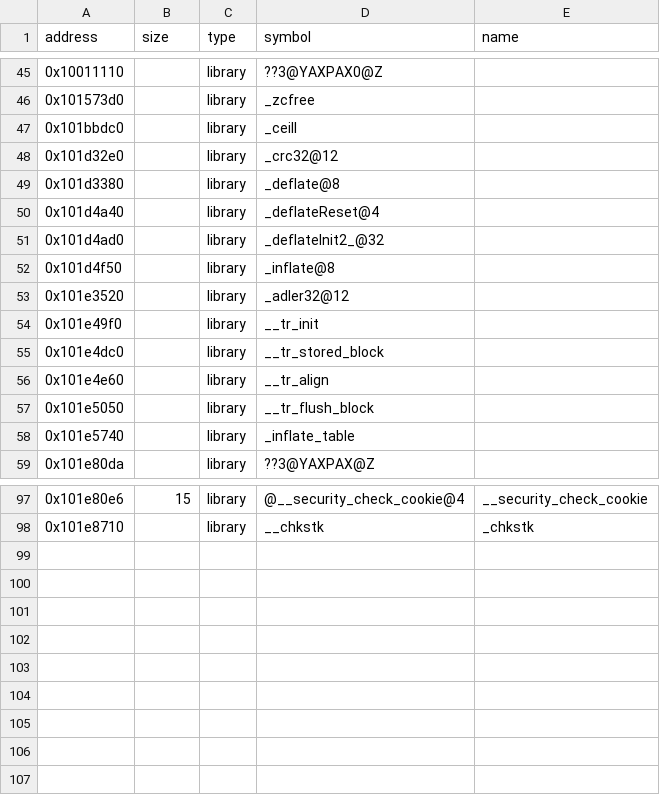
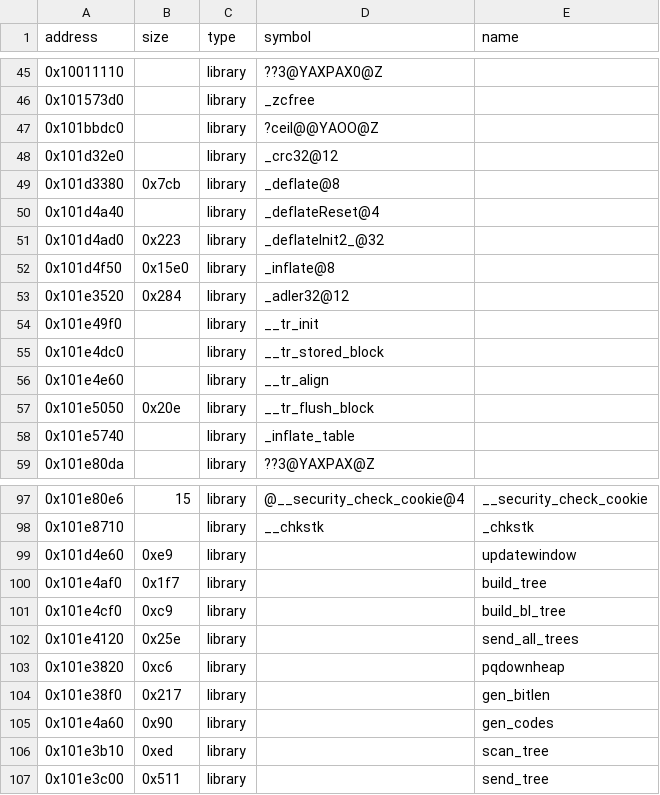
Before and after one commit to Iaying6564/OpenRBX, a CSV file: reccmp/webservice-crt.csv, drawn as a sheet; only a part is shown, gaps mark what is left out.

```diff
--- a/reccmp/webservice-crt.csv
+++ b/reccmp/webservice-crt.csv
@@ -46,9 +46,9 @@ address,size,type,symbol,name
 0x101573d0,,library,_zcfree,
-0x101bbdc0,,library,_ceill,
+0x101bbdc0,,library,?ceil@@YAOO@Z,
 0x101d32e0,,library,_crc32@12,
-0x101d3380,,library,_deflate@8,
+0x101d3380,0x7cb,library,_deflate@8,
 0x101d4a40,,library,_deflateReset@4,
-0x101d4ad0,,library,_deflateInit2_@32,
-0x101d4f50,,library,_inflate@8,
-0x101e3520,,library,_adler32@12,
+0x101d4ad0,0x223,library,_deflateInit2_@32,
+0x101d4f50,0x15e0,library,_inflate@8,
+0x101e3520,0x284,library,_adler32@12,
 0x101e49f0,,library,__tr_init,
@@ -56,3 +56,3 @@ address,size,type,symbol,name
 0x101e4e60,,library,__tr_align,
-0x101e5050,,library,__tr_flush_block,
+0x101e5050,0x20e,library,__tr_flush_block,
 0x101e5740,,library,_inflate_table,
@@ -98 +98,10 @@ address,size,type,symbol,name
 0x101e8710,,library,__chkstk,_chkstk
+0x101d4e60,0xe9,library,,updatewindow
+0x101e4af0,0x1f7,library,,build_tree
+0x101e4cf0,0xc9,library,,build_bl_tree
+0x101e4120,0x25e,library,,send_all_trees
+0x101e3820,0xc6,library,,pqdownheap
+0x101e38f0,0x217,library,,gen_bitlen
+0x101e4a60,0x90,library,,gen_codes
+0x101e3b10,0xed,library,,scan_tree
+0x101e3c00,0x511,library,,send_tree
```
Also changed, not shown: reccmp/webservice-boost.csv, reccmp/webservice-globals.csv, 4 other files.
